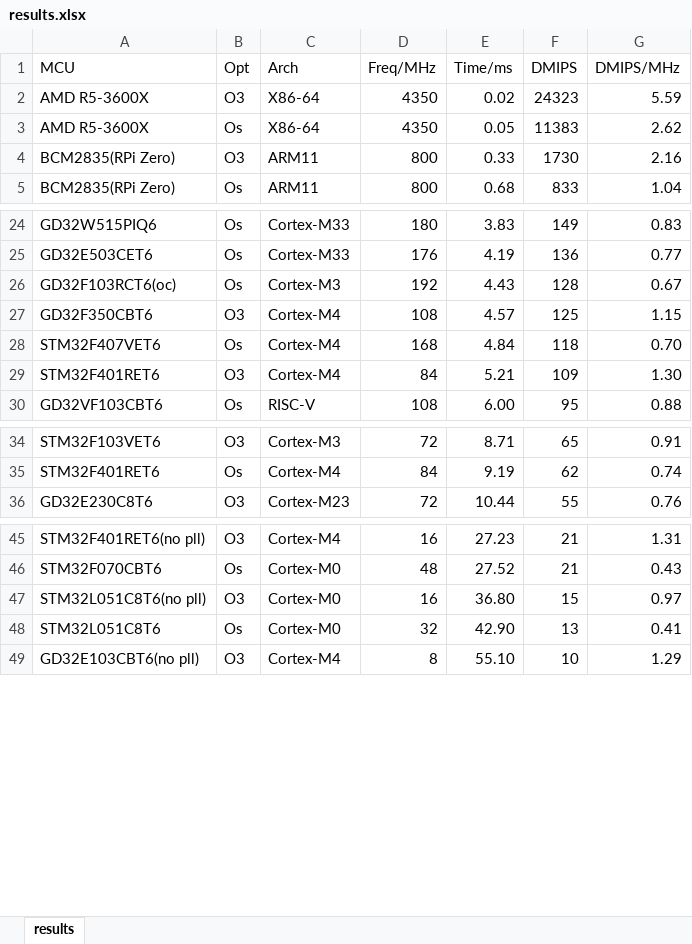
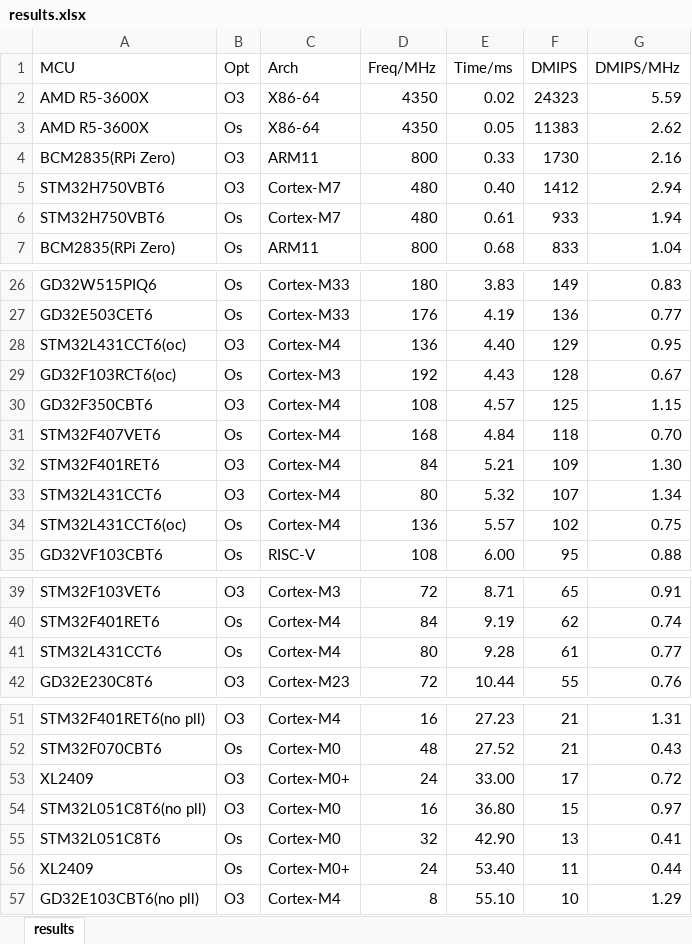
Before and after one commit to tomzbj/dhrystone_score, an Excel workbook: results.xlsx, sheet results, drawn as a sheet; only a part is shown, gaps mark what is left out; values as stored, in another font and other column widths than the file's, no borders; the diff covers the shown part only; the diff names each change by its address in the sheet, - before the commit and + after, or states it on an @@ line.

```diff
--- a/results.xlsx (sheet results)
+++ b/results.xlsx (sheet results)
+row 5: STM32H750VBT6 | O3 | Cortex-M7 | 480 | 0.40 | 1412 | 2.94
+row 6: STM32H750VBT6 | Os | Cortex-M7 | 480 | 0.61 | 933 | 1.94
+row 28: STM32L431CCT6(oc) | O3 | Cortex-M4 | 136 | 4.40 | 129 | 0.95
+row 33: STM32L431CCT6 | O3 | Cortex-M4 | 80 | 5.32 | 107 | 1.34
+row 34: STM32L431CCT6(oc) | Os | Cortex-M4 | 136 | 5.57 | 102 | 0.75
+row 41: STM32L431CCT6 | Os | Cortex-M4 | 80 | 9.28 | 61 | 0.77
+row 53: XL2409 | O3 | Cortex-M0+ | 24 | 33.00 | 17 | 0.72
+row 56: XL2409 | Os | Cortex-M0+ | 24 | 53.40 | 11 | 0.44
```
Also changed, not shown: 3 edited cells elsewhere in this sheet, formulas that keep their value, 2 other files.
